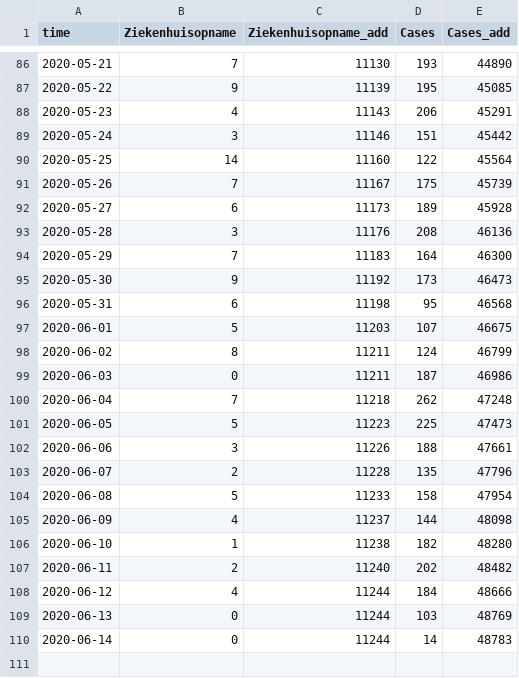
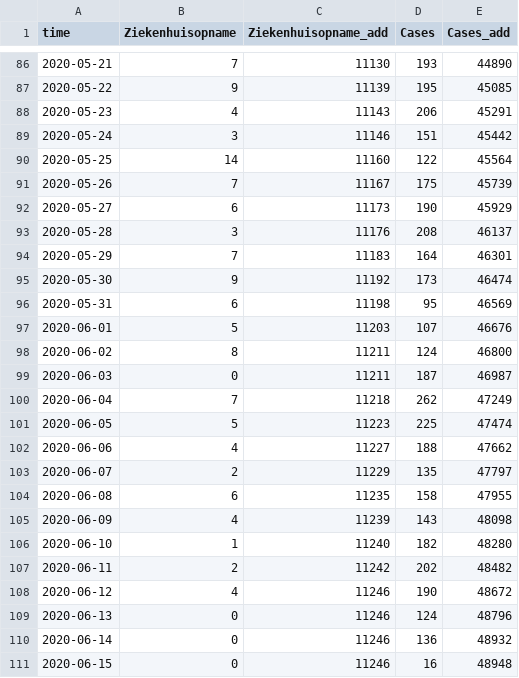
Before and after one commit to fboerman/covid-19-data, a CSV file: nederland/RIVM_reports/csv_latest/netherlands_rivm_hospitals.csv, drawn as a sheet; only a part is shown, gaps mark what is left out.

Commit message:
auto data update NL and world data

```diff
--- a/nederland/RIVM_reports/csv_latest/netherlands_rivm_hospitals.csv
+++ b/nederland/RIVM_reports/csv_latest/netherlands_rivm_hospitals.csv
@@ -91,20 +91,21 @@ time;Ziekenhuisopname;Ziekenhuisopname_add;Cases;Cases_add
 2020-05-26;7;11167;175;45739
-2020-05-27;6;11173;189;45928
-2020-05-28;3;11176;208;46136
-2020-05-29;7;11183;164;46300
-2020-05-30;9;11192;173;46473
-2020-05-31;6;11198;95;46568
-2020-06-01;5;11203;107;46675
-2020-06-02;8;11211;124;46799
-2020-06-03;0;11211;187;46986
-2020-06-04;7;11218;262;47248
-2020-06-05;5;11223;225;47473
-2020-06-06;3;11226;188;47661
-2020-06-07;2;11228;135;47796
-2020-06-08;5;11233;158;47954
-2020-06-09;4;11237;144;48098
-2020-06-10;1;11238;182;48280
-2020-06-11;2;11240;202;48482
-2020-06-12;4;11244;184;48666
-2020-06-13;0;11244;103;48769
-2020-06-14;0;11244;14;48783
+2020-05-27;6;11173;190;45929
+2020-05-28;3;11176;208;46137
+2020-05-29;7;11183;164;46301
+2020-05-30;9;11192;173;46474
+2020-05-31;6;11198;95;46569
+2020-06-01;5;11203;107;46676
+2020-06-02;8;11211;124;46800
+2020-06-03;0;11211;187;46987
+2020-06-04;7;11218;262;47249
+2020-06-05;5;11223;225;47474
+2020-06-06;4;11227;188;47662
+2020-06-07;2;11229;135;47797
+2020-06-08;6;11235;158;47955
+2020-06-09;4;11239;143;48098
+2020-06-10;1;11240;182;48280
+2020-06-11;2;11242;202;48482
+2020-06-12;4;11246;190;48672
+2020-06-13;0;11246;124;48796
+2020-06-14;0;11246;136;48932
+2020-06-15;0;11246;16;48948
```
Also changed, not shown: nederland/RIVM_reports/csv_latest/netherlands_rivm_current_age.csv, nederland/RIVM_reports/csv_latest/netherlands_rivm_deaths.csv.
